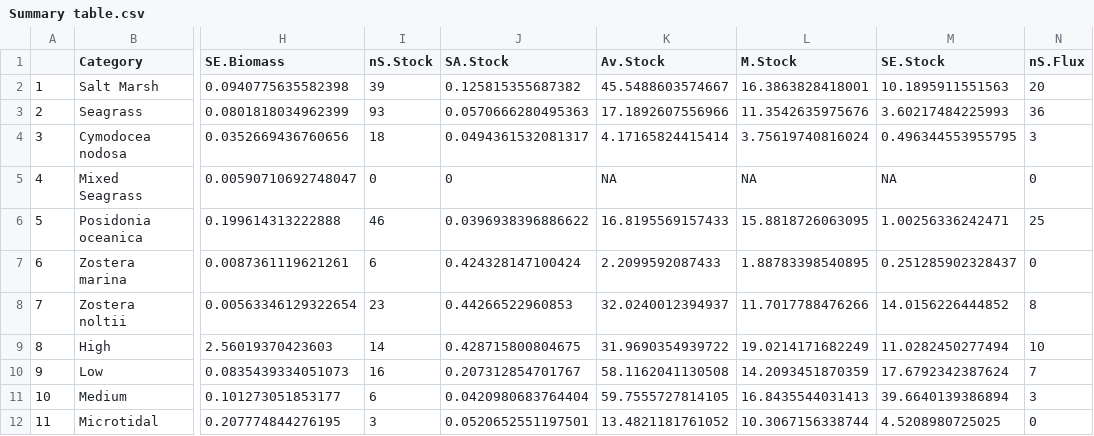
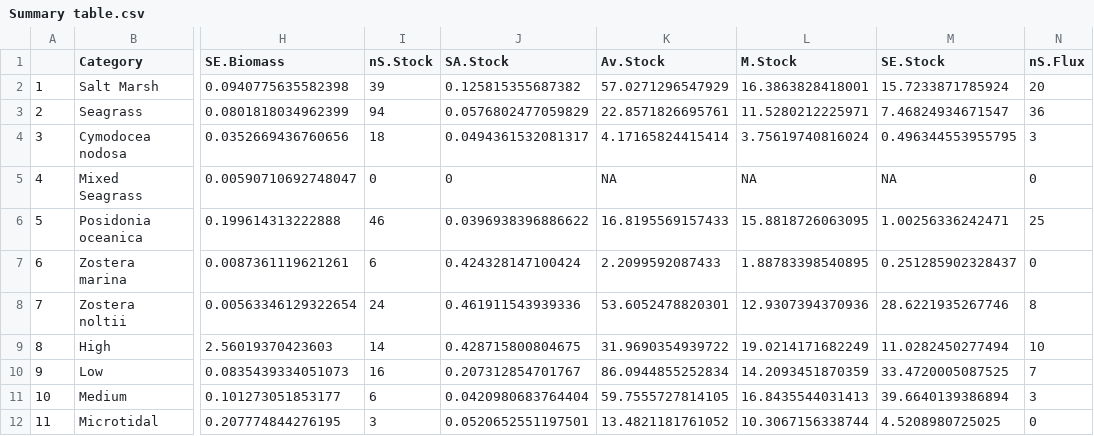
Before and after one commit to NPJuncal/BC_IP, a CSV file: BC_PI_Results/Summary table.csv, drawn as a sheet; only a part is shown, gaps mark what is left out; the diff names each change by its address in the sheet, - before the commit and + after, or states it on an @@ line.

```diff
--- a/BC_PI_Results/Summary table.csv
+++ b/BC_PI_Results/Summary table.csv
-K2 (Av.Stock): 45.5488603574667
+K2 (Av.Stock): 57.0271296547929
-M2 (SE.Stock): 10.1895911551563
+M2 (SE.Stock): 15.7233871785924
-I3 (nS.Stock): 93
+I3 (nS.Stock): 94
-J3 (SA.Stock): 0.0570666280495363
+J3 (SA.Stock): 0.0576802477059829
-K3 (Av.Stock): 17.1892607556966
+K3 (Av.Stock): 22.8571826695761
-L3 (M.Stock): 11.3542635975676
+L3 (M.Stock): 11.5280212225971
-M3 (SE.Stock): 3.60217484225993
+M3 (SE.Stock): 7.46824934671547
-I8 (nS.Stock): 23
+I8 (nS.Stock): 24
-J8 (SA.Stock): 0.44266522960853
+J8 (SA.Stock): 0.461911543939336
-K8 (Av.Stock): 32.0240012394937
+K8 (Av.Stock): 53.6052478820301
-L8 (M.Stock): 11.7017788476266
+L8 (M.Stock): 12.9307394370936
-M8 (SE.Stock): 14.0156226444852
+M8 (SE.Stock): 28.6221935267746
-K10 (Av.Stock): 58.1162041130508
+K10 (Av.Stock): 86.0944855252834
-M10 (SE.Stock): 17.6792342387624
+M10 (SE.Stock): 33.4720005087525
```
Also changed, not shown: BC_PI_Results/BC_Station.csv, BC_PI_Results/OM-OC_lm.csv, 14 other files.
